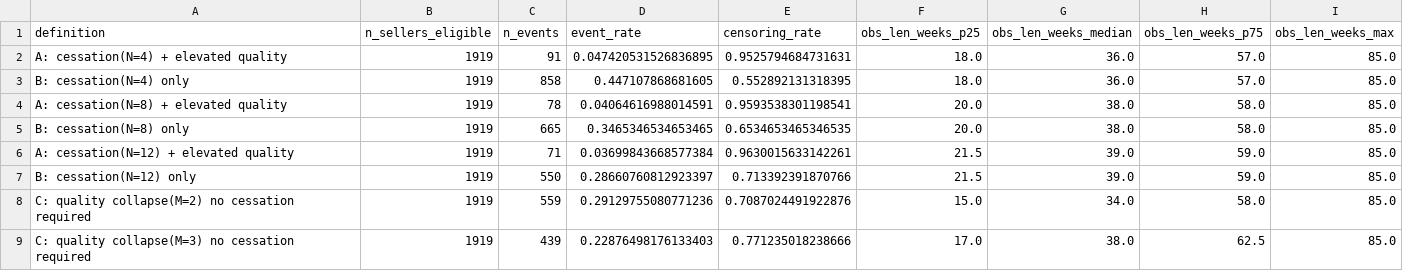
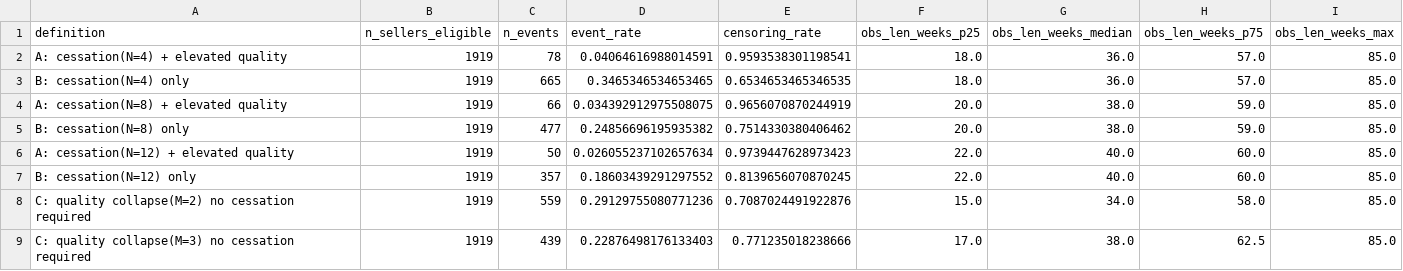
Before and after one commit to tanisha-raha/merchant-risk-early-warning, a CSV file: figures/phase0_candidate_definitions.csv, drawn as a sheet.

```diff
--- a/figures/phase0_candidate_definitions.csv
+++ b/figures/phase0_candidate_definitions.csv
@@ -1,8 +1,8 @@
 definition,n_sellers_eligible,n_events,event_rate,censoring_rate,obs_len_weeks_p25,obs_len_weeks_median,obs_len_weeks_p75,obs_len_weeks_max
-A: cessation(N=4) + elevated quality,1919,91,0.047420531526836895,0.9525794684731631,18.0,36.0,57.0,85.0
-B: cessation(N=4) only,1919,858,0.447107868681605,0.552892131318395,18.0,36.0,57.0,85.0
-A: cessation(N=8) + elevated quality,1919,78,0.04064616988014591,0.9593538301198541,20.0,38.0,58.0,85.0
-B: cessation(N=8) only,1919,665,0.3465346534653465,0.6534653465346535,20.0,38.0,58.0,85.0
-A: cessation(N=12) + elevated quality,1919,71,0.03699843668577384,0.9630015633142261,21.5,39.0,59.0,85.0
-B: cessation(N=12) only,1919,550,0.28660760812923397,0.713392391870766,21.5,39.0,59.0,85.0
+A: cessation(N=4) + elevated quality,1919,78,0.04064616988014591,0.9593538301198541,18.0,36.0,57.0,85.0
+B: cessation(N=4) only,1919,665,0.3465346534653465,0.6534653465346535,18.0,36.0,57.0,85.0
+A: cessation(N=8) + elevated quality,1919,66,0.034392912975508075,0.9656070870244919,20.0,38.0,59.0,85.0
+B: cessation(N=8) only,1919,477,0.24856696195935382,0.7514330380406462,20.0,38.0,59.0,85.0
+A: cessation(N=12) + elevated quality,1919,50,0.026055237102657634,0.9739447628973423,22.0,40.0,60.0,85.0
+B: cessation(N=12) only,1919,357,0.18603439291297552,0.8139656070870245,22.0,40.0,60.0,85.0
 C: quality collapse(M=2) no cessation required,1919,559,0.29129755080771236,0.7087024491922876,15.0,34.0,58.0,85.0
```
Also changed, not shown: figures/phase0_calendar_hazard.csv, 8 other files.
